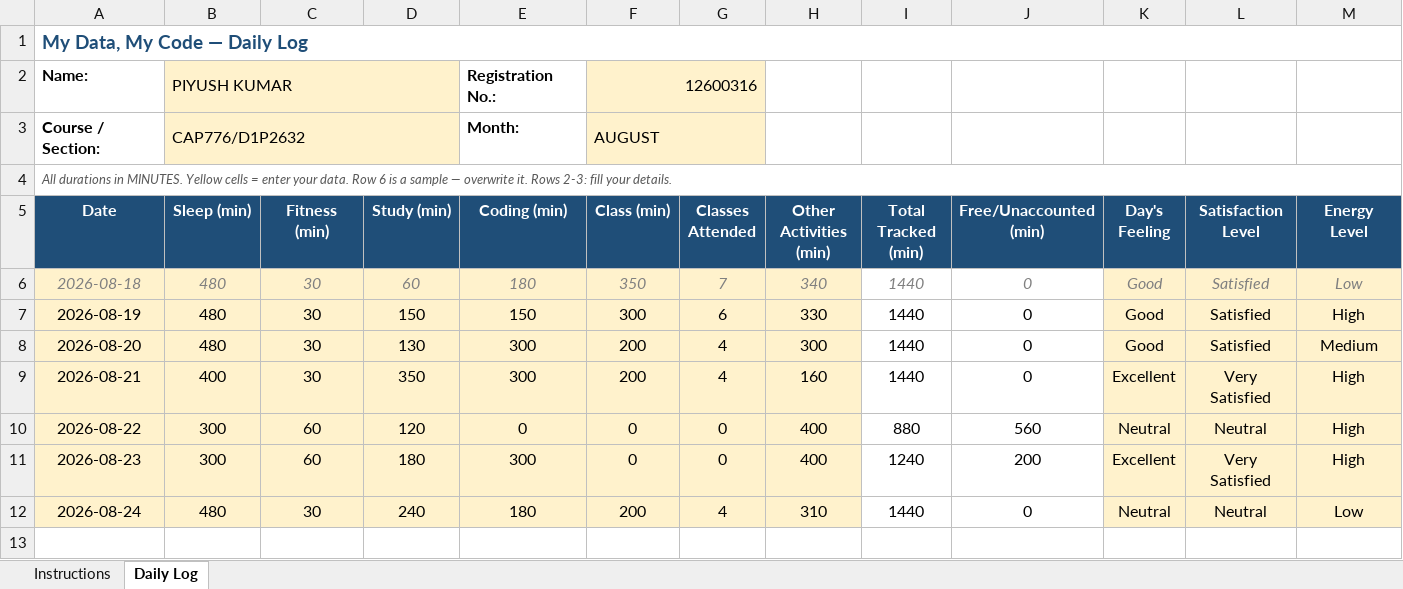
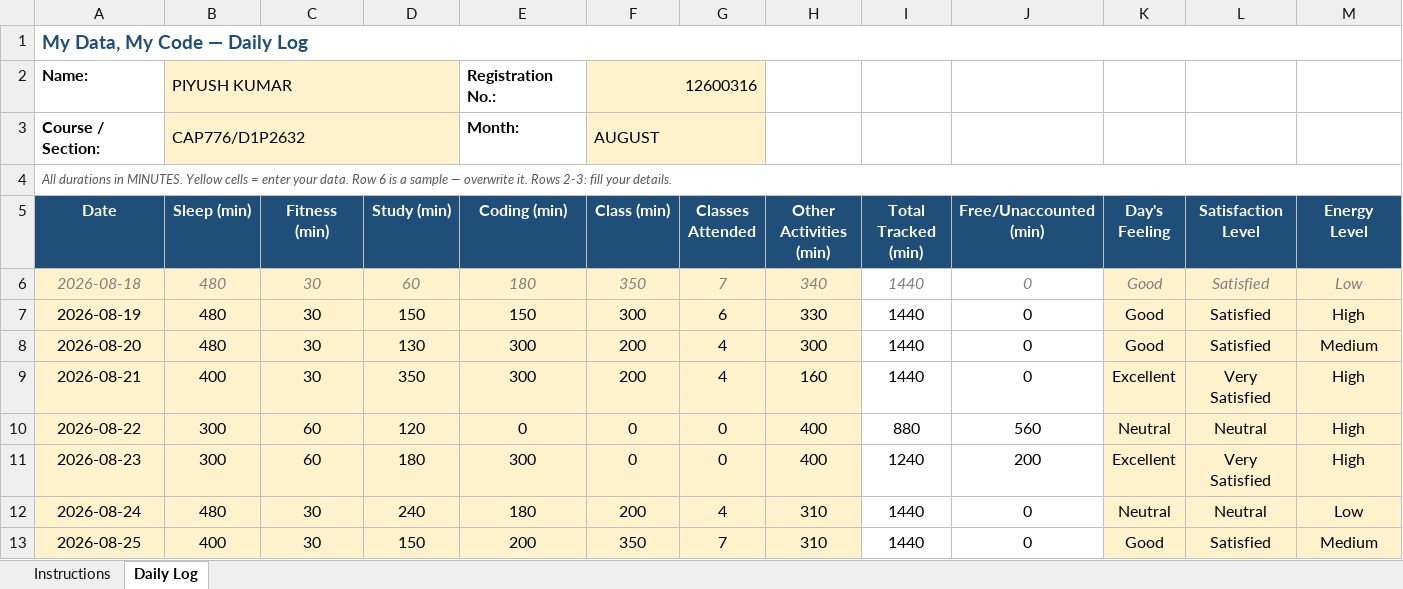
Before and after one commit to eZpiyush/CAP776, an Excel workbook: 12600316.xlsx, sheet Daily Log, drawn as a sheet; only a part is shown; values as stored, in another font and other column widths than the file's, no borders; conditional formats not drawn; rows hold the shown columns only; the diff names each change by its address in the sheet, - before the commit and + after, or states it on an @@ line.

Commit message:
update of 25aug

```diff
--- a/12600316.xlsx (sheet Daily Log)
+++ b/12600316.xlsx (sheet Daily Log)
+row 13: 2026-08-25 | 400 | 30 | 150 | 200 | 350 | 7 | 310 | 1440 | 0 | Good | Satisfied | Medium
```
